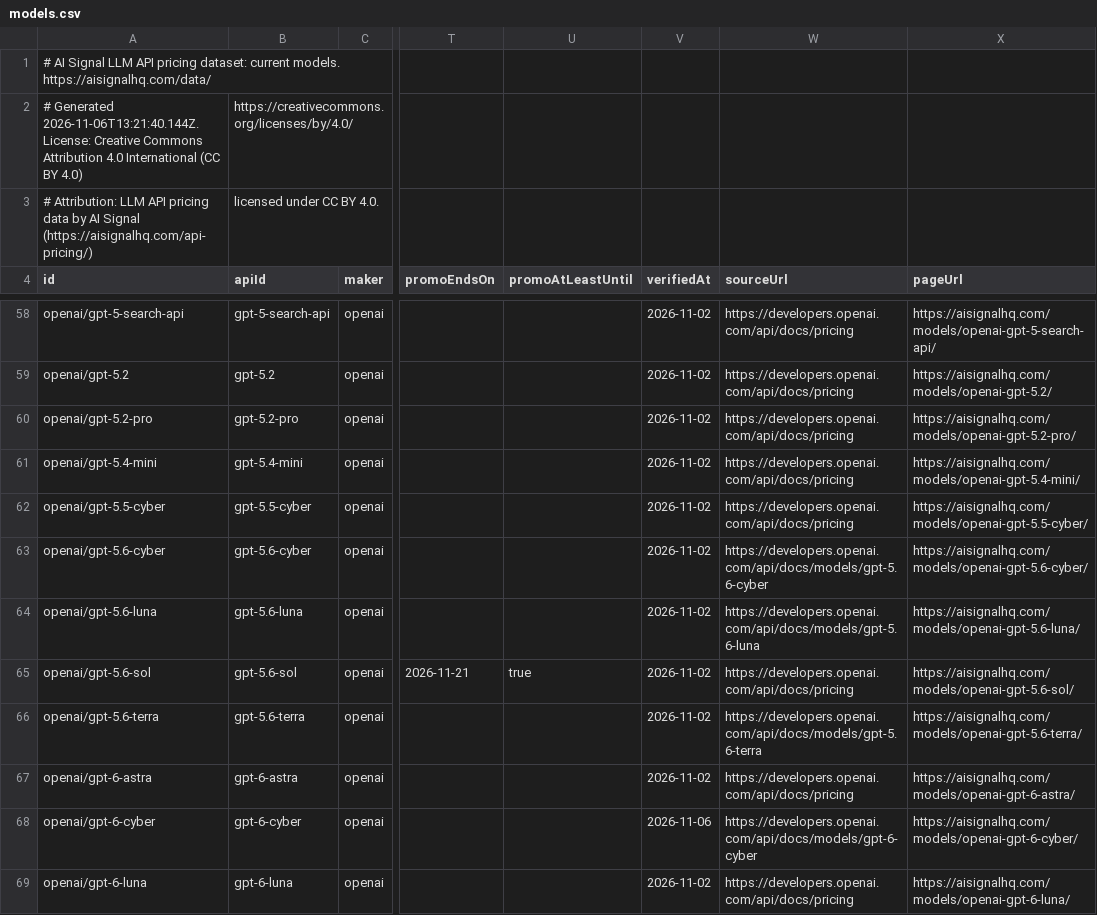
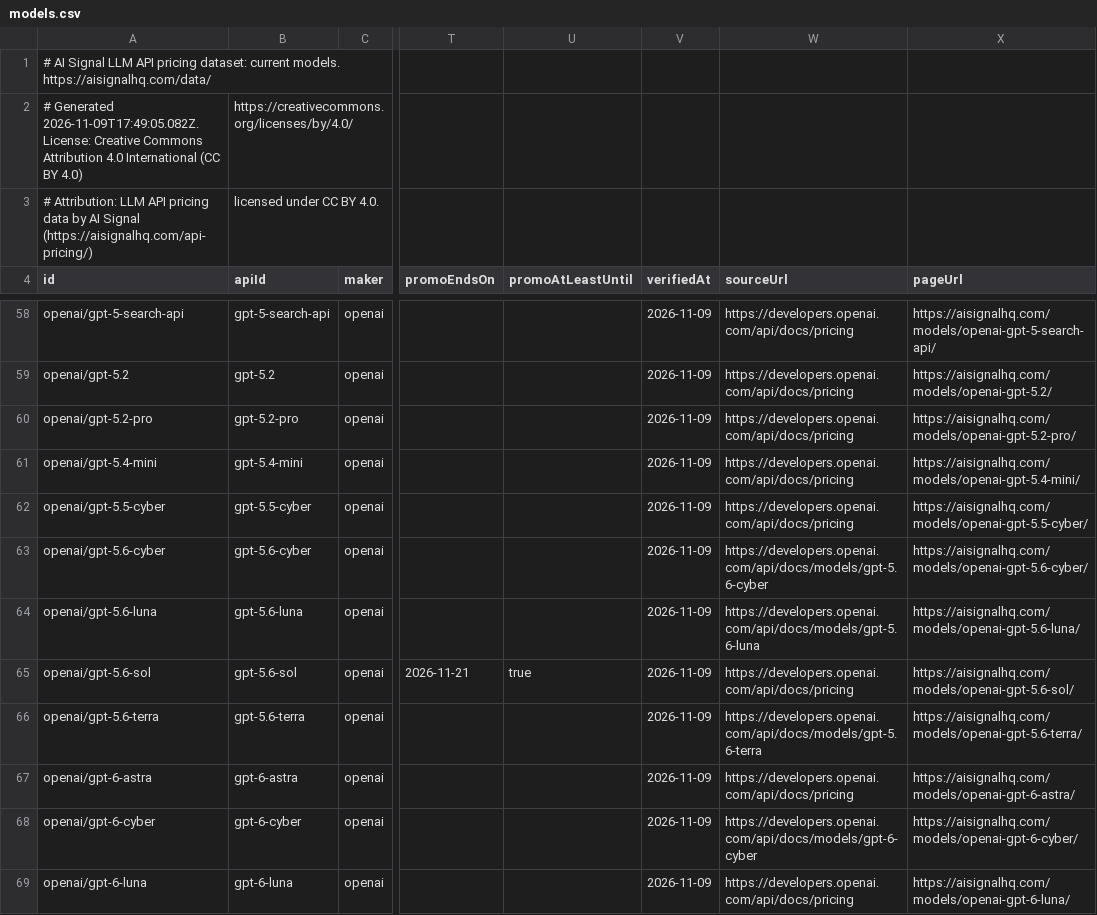
Before and after one commit to alvaroluceroo/llm-api-pricing-dataset, a CSV file: models.csv, drawn as a sheet; only a part is shown, gaps mark what is left out; the diff covers the shown part only; the diff names each change by its address in the sheet, - before the commit and + after, or states it on an @@ line.

```diff
--- a/models.csv
+++ b/models.csv
-A2 (id): # Generated 2026-11-06T13:21:40.144Z. License: Creative…
+A2 (id): # Generated 2026-11-09T17:49:05.082Z. License: Creative…
-V58:V67 (verifiedAt): 2026-11-02
+V58:V67 (verifiedAt): 2026-11-09
-V68 (verifiedAt): 2026-11-06
+V68 (verifiedAt): 2026-11-09
-V69 (verifiedAt): 2026-11-02
+V69 (verifiedAt): 2026-11-09
```
Also changed, not shown: 48 edited cells elsewhere in this file, 2 other files.
